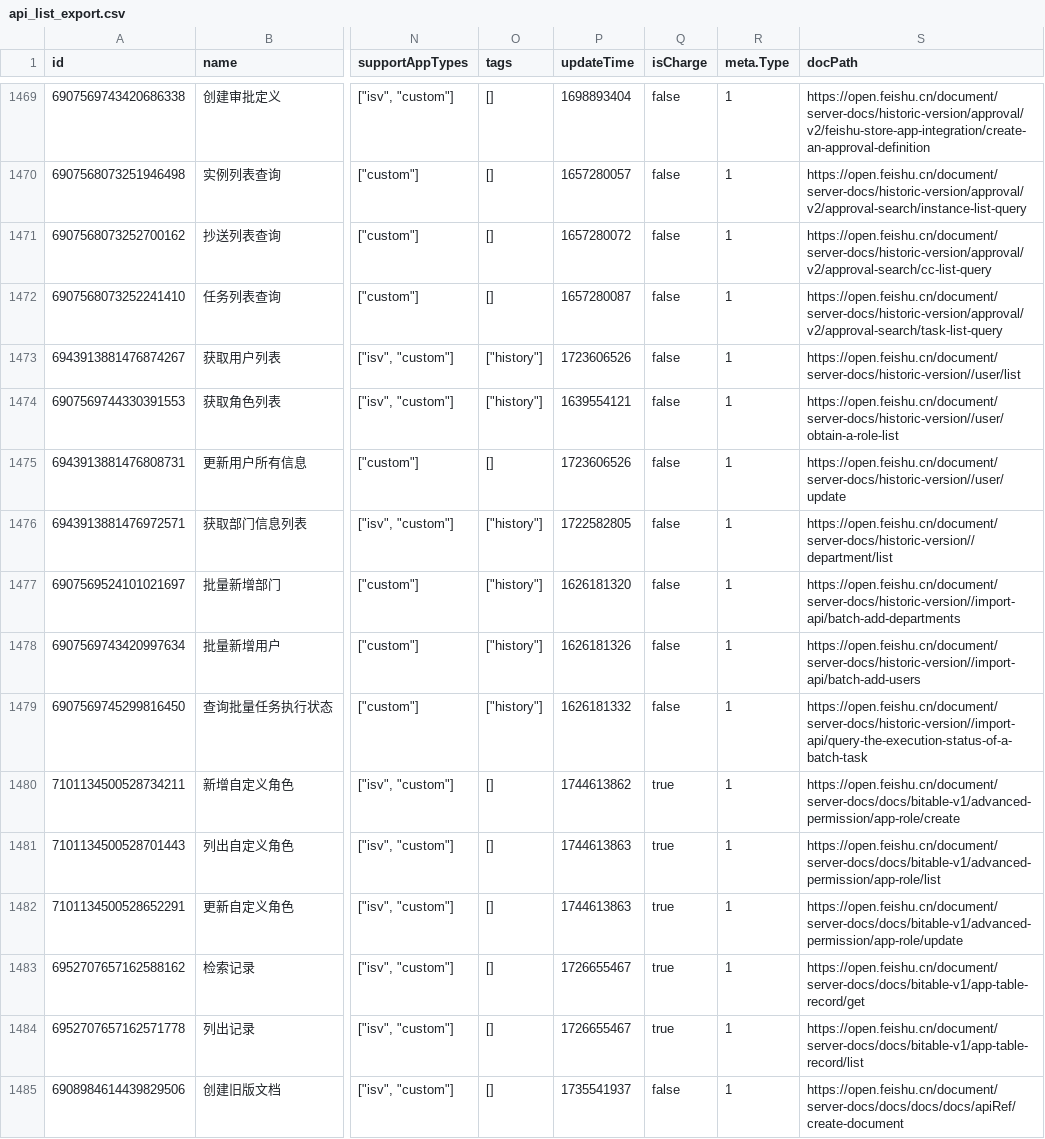
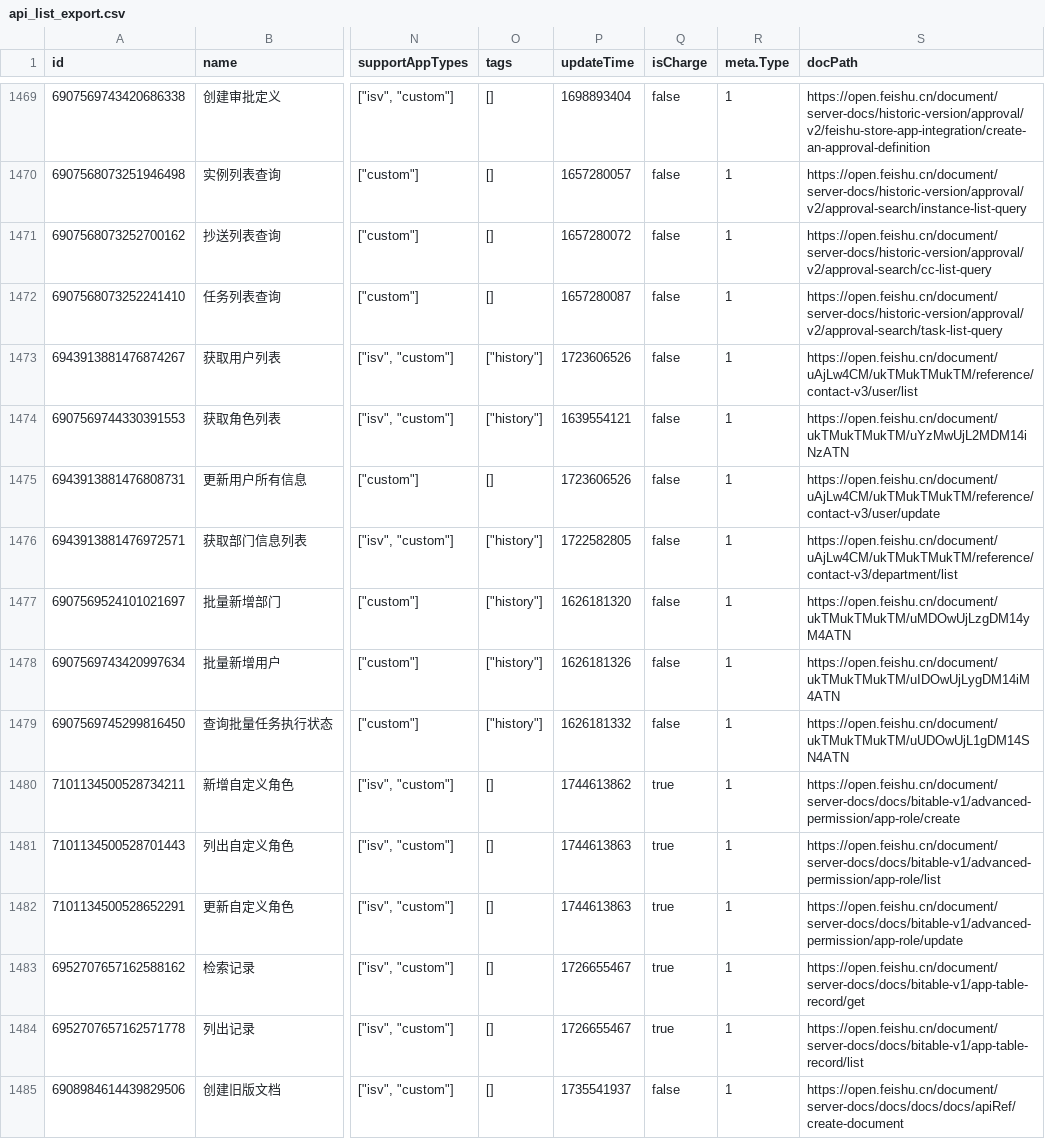
Before and after one commit to foxzool/open-lark, a CSV file: api_list_export.csv, drawn as a sheet; only a part is shown, gaps mark what is left out; the diff names each change by its address in the sheet, - before the commit and + after, or states it on an @@ line.

Commit message:
🐛 fix: normalize contact API docPath links

```diff
--- a/api_list_export.csv
+++ b/api_list_export.csv
-S1473 (docPath): https://open.feishu.cn/document/server-docs/historic-version//user/list
+S1473 (docPath): https://open.feishu.cn/document/uAjLw4CM/ukTMukTMukTM/reference/contact-v3/user/list
-S1474 (docPath): https://open.feishu.cn/document/server-docs/historic-version//user/obtain-a-role-list
+S1474 (docPath): https://open.feishu.cn/document/ukTMukTMukTM/uYzMwUjL2MDM14iNzATN
-S1475 (docPath): https://open.feishu.cn/document/server-docs/historic-version//user/update
+S1475 (docPath): https://open.feishu.cn/document/uAjLw4CM/ukTMukTMukTM/reference/contact-v3/user/update
-S1476 (docPath): https://open.feishu.cn/document/server-docs/historic-version//department/list
+S1476 (docPath): https://open.feishu.cn/document/uAjLw4CM/ukTMukTMukTM/reference/contact-v3/department/list
-S1477 (docPath): https://open.feishu.cn/document/server-docs/historic-version//import-api/batch-add-departments
+S1477 (docPath): https://open.feishu.cn/document/ukTMukTMukTM/uMDOwUjLzgDM14yM4ATN
-S1478 (docPath): https://open.feishu.cn/document/server-docs/historic-version//import-api/batch-add-users
+S1478 (docPath): https://open.feishu.cn/document/ukTMukTMukTM/uIDOwUjLygDM14iM4ATN
-S1479 (docPath): https://open.feishu.cn/document/server-docs/historic-version//import-api/query-the-execution-status-of-a-batch-task
+S1479 (docPath): https://open.feishu.cn/document/ukTMukTMukTM/uUDOwUjL1gDM14SN4ATN
```
Also changed, not shown: 7 other files.
